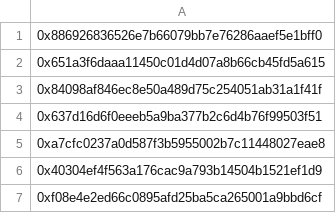
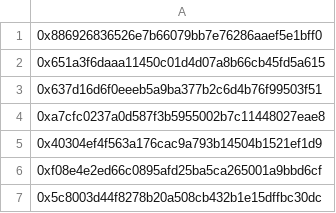
Before and after one commit to stanlagermin/sybil-wallet-list, a CSV file: Sybil_wallets_update.csv, drawn as a sheet; only a part is shown; the shorter side is filled out with more unchanged rows.

Commit message:
Update Sybil_wallets_update.csv

```diff
--- a/Sybil_wallets_update.csv
+++ b/Sybil_wallets_update.csv
@@ -2,3 +2,2 @@
 0x651a3f6daaa11450c01d4d07a8b66cb45fd5a615
-0x84098af846ec8e50a489d75c254051ab31a1f41f
 0x637d16d6f0eeeb5a9ba377b2c6d4b76f99503f51
```
